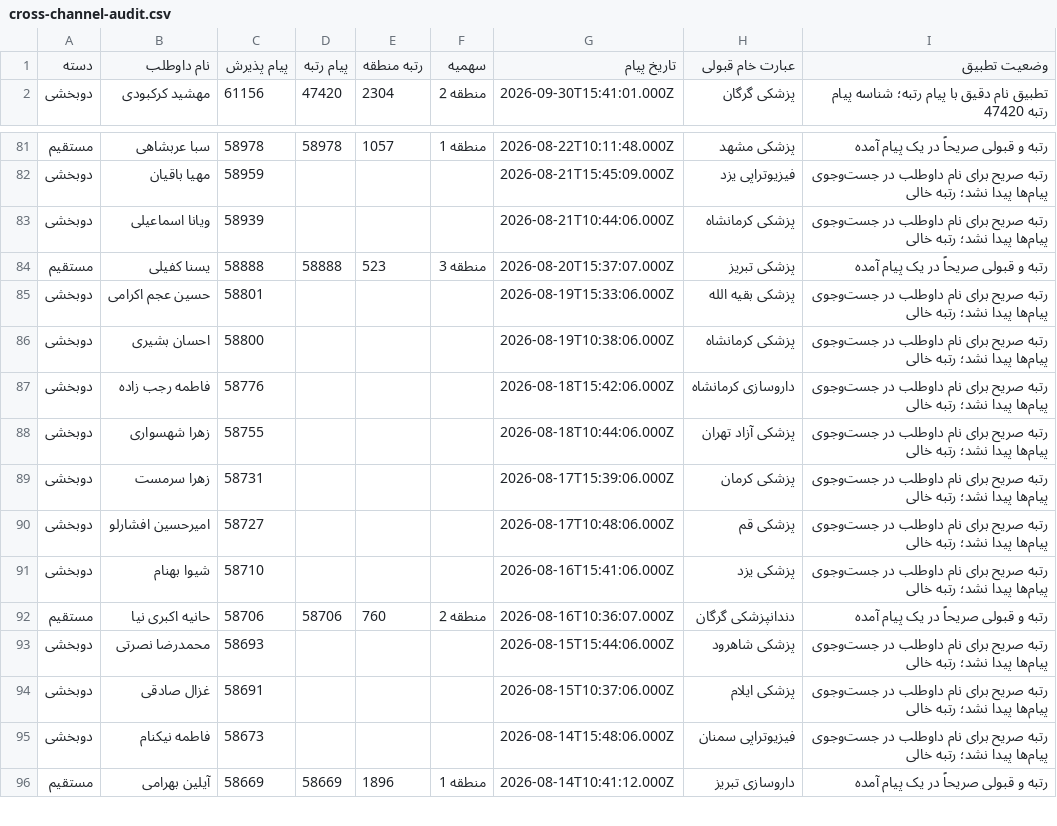
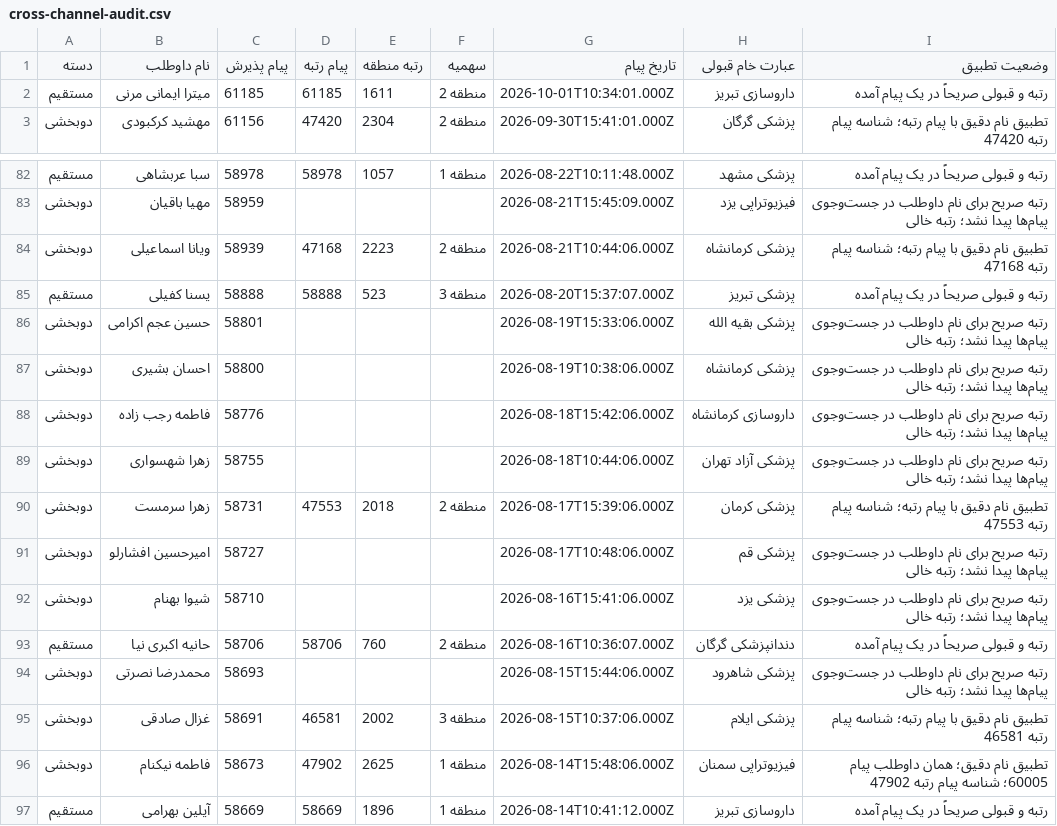
Before and after one commit to mrst10578/Entekhab-Reshte, a CSV file: data/raw/sibtorsh/experimental/1404/cross-channel-audit.csv, drawn as a sheet; only a part is shown, gaps mark what is left out.

Commit message:
Update Siib Torsh 1404 results

```diff
--- a/data/raw/sibtorsh/experimental/1404/cross-channel-audit.csv
+++ b/data/raw/sibtorsh/experimental/1404/cross-channel-audit.csv
@@ -1,2 +1,3 @@
 دسته,نام داوطلب,پیام پذیرش,پیام رتبه,رتبه منطقه,سهمیه,تاریخ پیام,عبارت خام قبولی,وضعیت تطبیق
+مستقیم,میترا ایمانی مرنی,61185,61185,1611,منطقه 2,2026-10-01T10:34:01.000Z,داروسازی تبریز,رتبه و قبولی صریحاً در یک پیام آمده
 دو‌بخشی,مهشید کرکبودی,61156,47420,2304,منطقه 2,2026-09-30T15:41:01.000Z,پزشکی گرگان,تطبیق نام دقیق با پیام رتبه؛ شناسه پیام رتبه 47420
@@ -82,3 +83,3 @@
 دو‌بخشی,مهیا باقیان,58959,,,,2026-08-21T15:45:09.000Z,فیزیوتراپی یزد,رتبه صریح برای نام داوطلب در جست‌وجوی پیام‌ها پیدا نشد؛ رتبه خالی
-دو‌بخشی,ویانا اسماعیلی,58939,,,,2026-08-21T10:44:06.000Z,پزشکی کرمانشاه,رتبه صریح برای نام داوطلب در جست‌وجوی پیام‌ها پیدا نشد؛ رتبه خالی
+دو‌بخشی,ویانا اسماعیلی,58939,47168,2223,منطقه 2,2026-08-21T10:44:06.000Z,پزشکی کرمانشاه,تطبیق نام دقیق با پیام رتبه؛ شناسه پیام رتبه 47168
 مستقیم,یسنا کفیلی,58888,58888,523,منطقه 3,2026-08-20T15:37:07.000Z,پزشکی تبریز,رتبه و قبولی صریحاً در یک پیام آمده
@@ -88,3 +89,3 @@
 دو‌بخشی,زهرا شهسواری,58755,,,,2026-08-18T10:44:06.000Z,پزشکی آزاد تهران,رتبه صریح برای نام داوطلب در جست‌وجوی پیام‌ها پیدا نشد؛ رتبه خالی
-دو‌بخشی,زهرا سرمست,58731,,,,2026-08-17T15:39:06.000Z,پزشکی کرمان,رتبه صریح برای نام داوطلب در جست‌وجوی پیام‌ها پیدا نشد؛ رتبه خالی
+دو‌بخشی,زهرا سرمست,58731,47553,2018,منطقه 2,2026-08-17T15:39:06.000Z,پزشکی کرمان,تطبیق نام دقیق با پیام رتبه؛ شناسه پیام رتبه 47553
 دو‌بخشی,امیرحسین افشارلو,58727,,,,2026-08-17T10:48:06.000Z,پزشکی قم,رتبه صریح برای نام داوطلب در جست‌وجوی پیام‌ها پیدا نشد؛ رتبه خالی
@@ -93,4 +94,4 @@
 دو‌بخشی,محمدرضا نصرتی,58693,,,,2026-08-15T15:44:06.000Z,پزشکی شاهرود,رتبه صریح برای نام داوطلب در جست‌وجوی پیام‌ها پیدا نشد؛ رتبه خالی
-دو‌بخشی,غزال صادقی,58691,,,,2026-08-15T10:37:06.000Z,پزشکی ایلام,رتبه صریح برای نام داوطلب در جست‌وجوی پیام‌ها پیدا نشد؛ رتبه خالی
-دو‌بخشی,فاطمه نیکنام,58673,,,,2026-08-14T15:48:06.000Z,فیزیوتراپی سمنان,رتبه صریح برای نام داوطلب در جست‌وجوی پیام‌ها پیدا نشد؛ رتبه خالی
+دو‌بخشی,غزال صادقی,58691,46581,2002,منطقه 3,2026-08-15T10:37:06.000Z,پزشکی ایلام,تطبیق نام دقیق با پیام رتبه؛ شناسه پیام رتبه 46581
+دو‌بخشی,فاطمه نیکنام,58673,47902,2625,منطقه 1,2026-08-14T15:48:06.000Z,فیزیوتراپی سمنان,تطبیق نام دقیق؛ همان داوطلب پیام 60005؛ شناسه پیام رتبه 47902
 مستقیم,آیلین بهرامی,58669,58669,1896,منطقه 1,2026-08-14T10:41:12.000Z,داروسازی تبریز,رتبه و قبولی صریحاً در یک پیام آمده
```
